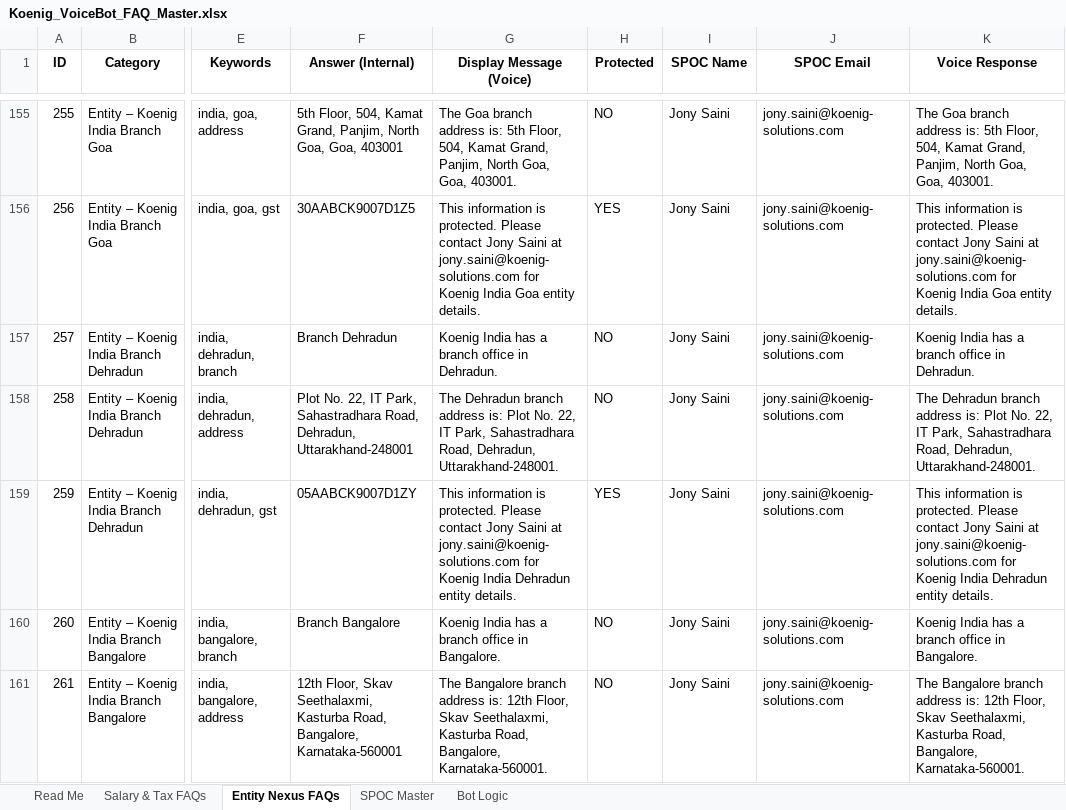
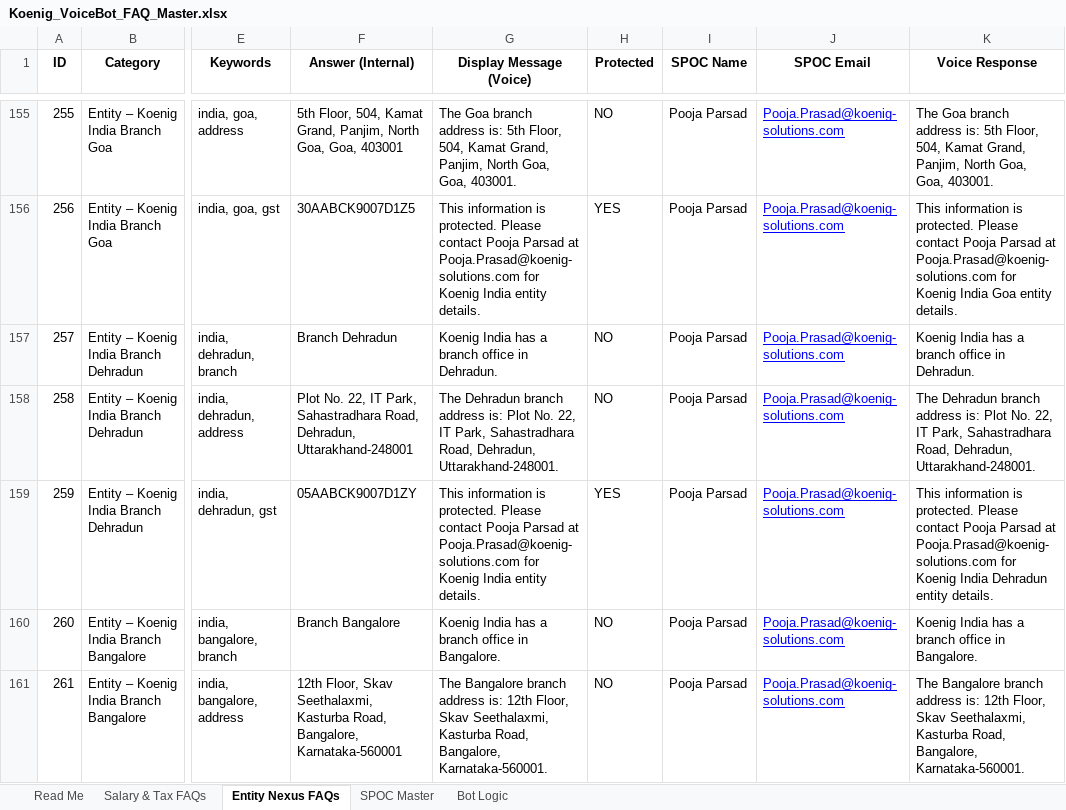
Before and after one commit to KoenigSalary/Koenig-Strides, an Excel workbook: knowledge/Koenig_VoiceBot_FAQ_Master.xlsx, sheet Entity Nexus FAQs, drawn as a sheet; only a part is shown, gaps mark what is left out; values as stored, in another font and other column widths than the file's, no borders; the diff covers the shown part only; the diff names each change by its address in the sheet, - before the commit and + after, or states it on an @@ line.

```diff
--- a/knowledge/Koenig_VoiceBot_FAQ_Master.xlsx (sheet Entity Nexus FAQs)
+++ b/knowledge/Koenig_VoiceBot_FAQ_Master.xlsx (sheet Entity Nexus FAQs)
-I155:I161 (SPOC Name): Jony Saini
+I155:I161 (SPOC Name): Pooja Parsad
-J155:J161 (SPOC Email): jony.saini@koenig-solutions.com
+J155:J161 (SPOC Email): Pooja.Prasad@koenig-solutions.com
@@ J155:J161 underline: off → on, text colour: black → #0000FF @@
-G156 (Display Message (Voice)): …Please contact Jony Saini at jony.saini@koenig-solutions.com for Koenig India Goa entity details.
+G156 (Display Message (Voice)): …Please contact Pooja Parsad at Pooja.Prasad@koenig-solutions.com for Koenig India entity details.
-K156 (Voice Response): …Please contact Jony Saini at jony.saini@koenig-solutions.com for Koenig…
+K156 (Voice Response): …Please contact Pooja Parsad at Pooja.Prasad@koenig-solutions.com for Koenig…
-G159 (Display Message (Voice)): …Please contact Jony Saini at jony.saini@koenig-solutions.com for Koenig India Dehradun entity details.
+G159 (Display Message (Voice)): …Please contact Pooja Parsad at Pooja.Prasad@koenig-solutions.com for Koenig India entity details.
-K159 (Voice Response): …Please contact Jony Saini at jony.saini@koenig-solutions.com for Koenig…
+K159 (Voice Response): …Please contact Pooja Parsad at Pooja.Prasad@koenig-solutions.com for Koenig…
```
Also changed, not shown: 110 edited cells and cell formats elsewhere in this sheet.
